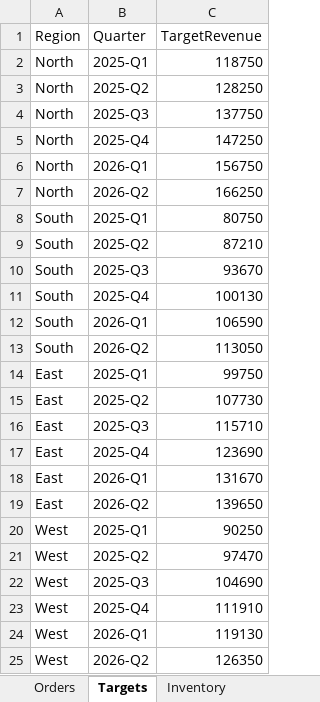
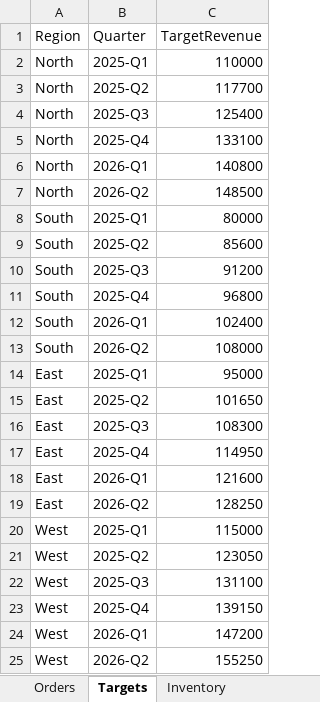
Before and after one commit to My-BI/MyBI, an Excel workbook: case-studies/aurora-outdoors.xlsx, sheet Targets, drawn as a sheet; values as stored, in another font and other column widths than the file's, no borders; the diff names each change by its address in the sheet, - before the commit and + after, or states it on an @@ line.

```diff
--- a/case-studies/aurora-outdoors.xlsx (sheet Targets)
+++ b/case-studies/aurora-outdoors.xlsx (sheet Targets)
-C2 (TargetRevenue): 118750
+C2 (TargetRevenue): 110000
-C3 (TargetRevenue): 128250
+C3 (TargetRevenue): 117700
-C4 (TargetRevenue): 137750
+C4 (TargetRevenue): 125400
-C5 (TargetRevenue): 147250
+C5 (TargetRevenue): 133100
-C6 (TargetRevenue): 156750
+C6 (TargetRevenue): 140800
-C7 (TargetRevenue): 166250
+C7 (TargetRevenue): 148500
-C8 (TargetRevenue): 80750
+C8 (TargetRevenue): 80000
-C9 (TargetRevenue): 87210
+C9 (TargetRevenue): 85600
-C10 (TargetRevenue): 93670
+C10 (TargetRevenue): 91200
-C11 (TargetRevenue): 100130
+C11 (TargetRevenue): 96800
-C12 (TargetRevenue): 106590
+C12 (TargetRevenue): 102400
-C13 (TargetRevenue): 113050
+C13 (TargetRevenue): 108000
-C14 (TargetRevenue): 99750
+C14 (TargetRevenue): 95000
-C15 (TargetRevenue): 107730
+C15 (TargetRevenue): 101650
-C16 (TargetRevenue): 115710
+C16 (TargetRevenue): 108300
-C17 (TargetRevenue): 123690
+C17 (TargetRevenue): 114950
-C18 (TargetRevenue): 131670
+C18 (TargetRevenue): 121600
-C19 (TargetRevenue): 139650
+C19 (TargetRevenue): 128250
-C20 (TargetRevenue): 90250
+C20 (TargetRevenue): 115000
-C21 (TargetRevenue): 97470
+C21 (TargetRevenue): 123050
-C22 (TargetRevenue): 104690
+C22 (TargetRevenue): 131100
-C23 (TargetRevenue): 111910
+C23 (TargetRevenue): 139150
-C24 (TargetRevenue): 119130
+C24 (TargetRevenue): 147200
-C25 (TargetRevenue): 126350
+C25 (TargetRevenue): 155250
```
Also changed, not shown: sheet Orders, sheet Satisfaction, sheet Inventory, other sheet tabs.
